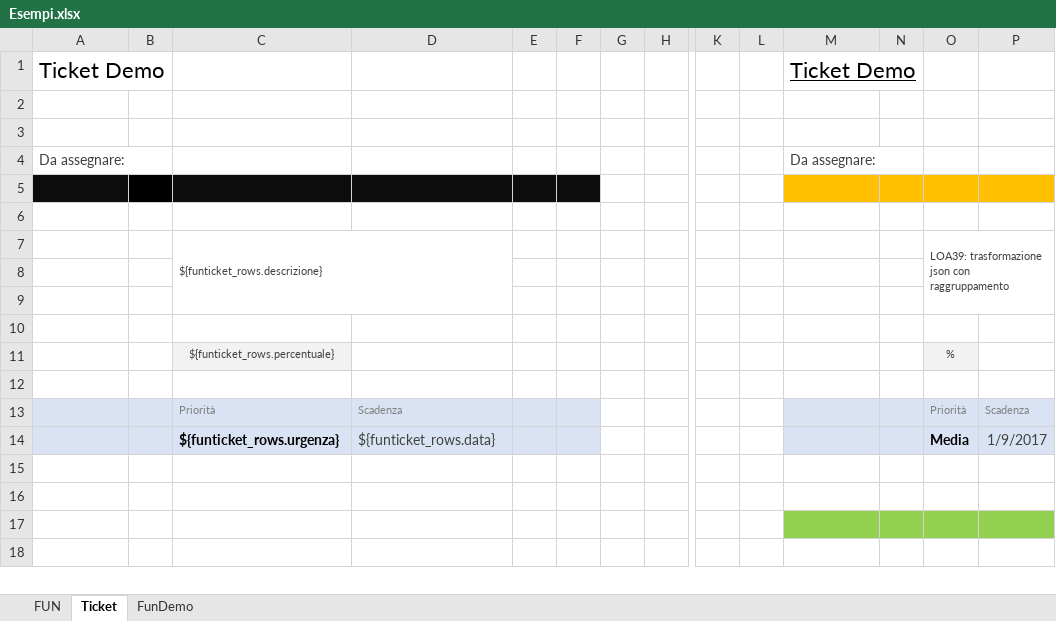
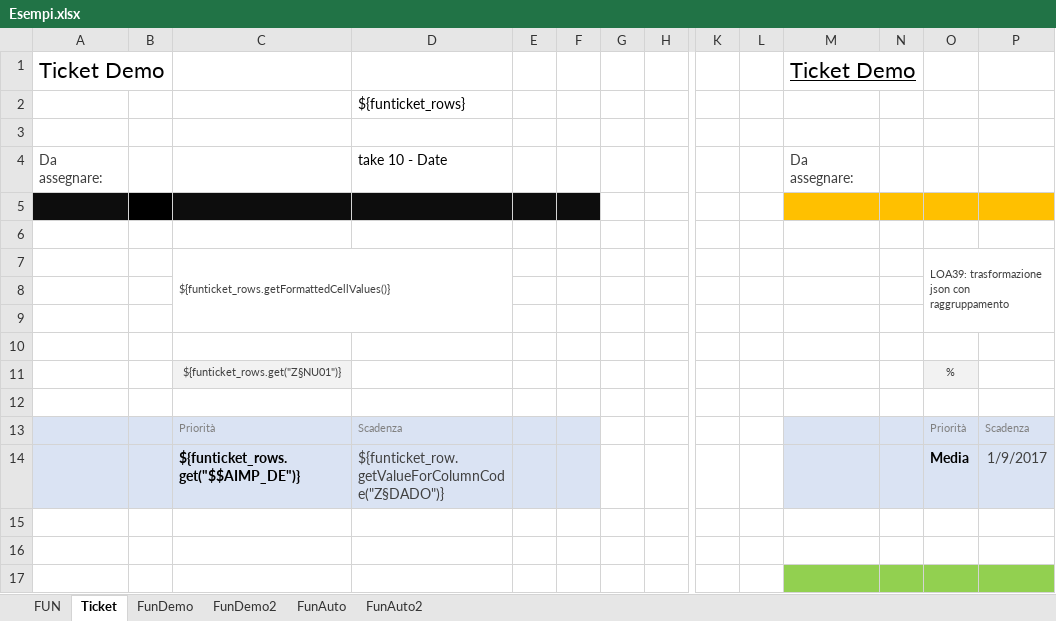
Before and after one commit to MauroWB/JXLS-Main-Rep, an Excel workbook: src/main/resources/esempi_documentazione/Esempi.xlsx, sheet Ticket, drawn as a sheet; only a part is shown, gaps mark what is left out; the shorter side is filled out with more unchanged rows; values as stored, in another font and other column widths than the file's, no borders; charts and pictures and conditional formats not drawn; removed rows and columns are numbered as before the commit, all else as after; rows hold the shown columns only; the diff names each change by its address in the sheet, - before the commit and + after, or states it on an @@ line.

```diff
--- a/src/main/resources/esempi_documentazione/Esempi.xlsx (sheet Ticket)
+++ b/src/main/resources/esempi_documentazione/Esempi.xlsx (sheet Ticket)
+sheet tab: FunDemo2
+sheet tab: FunAuto
+sheet tab: FunAuto2
+row 2:  |  |  | ${funticket_rows}
+row 3: (empty)
+row 4: Da assegnare: |  |  | take 10 - Date |  |  |  |  |  |  | Da assegnare:
-A5 fill: none
+A5 fill: #0D0D0D
-B5 fill: none
+B5 fill: #000000
-C5:F5 fill: none
+C5:F5 fill: #0D0D0D
-M5:P5 fill: none
+M5:P5 fill: #FFC000
-row 4: Da assegnare: |  |  |  |  |  |  |  |  |  | Da assegnare:
-row 5: (empty)
-row 6: (empty)
-C7: ${funticket_rows.descrizione}
+C7: ${funticket_rows.getFormattedCellValues()}
-C11: ${funticket_rows.percentuale}
+C11: ${funticket_rows.get("Z§NU01")}
-C14: ${funticket_rows.urgenza}
+C14: ${funticket_rows.get("$$AIMP_DE")}
-D14: ${funticket_rows.data}
+D14: ${funticket_row.getValueForColumnCode("Z§DADO")}
```
Also changed, not shown: sheet FUN.
